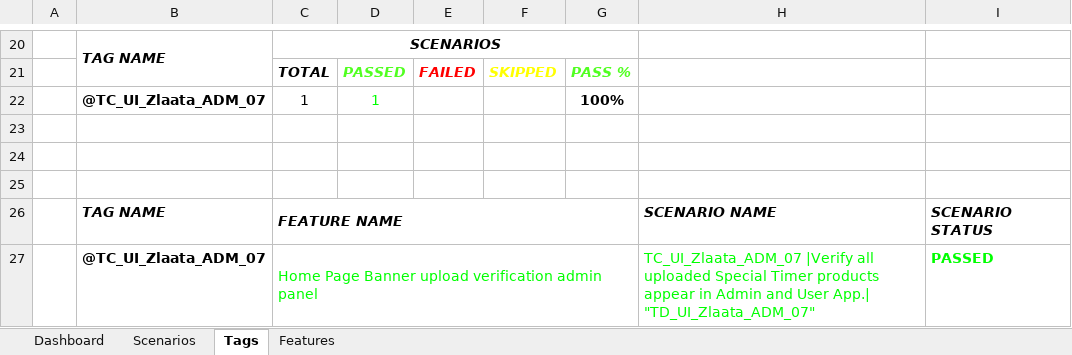
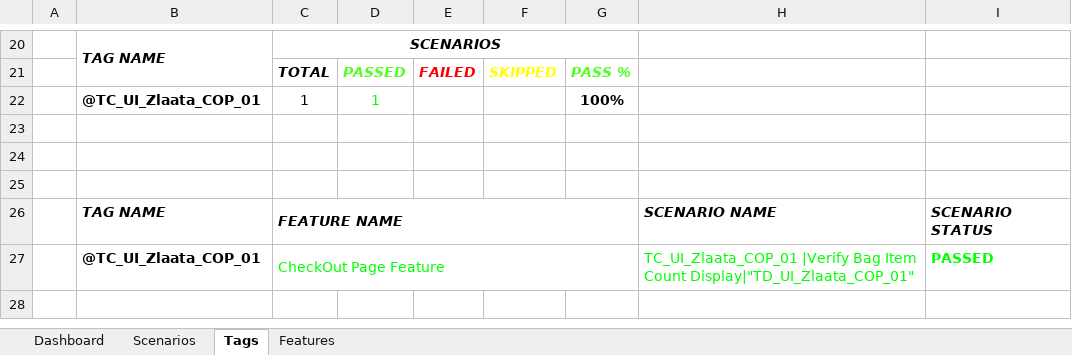
Before and after one commit to ZlaataAutomation/Zlaata, an Excel workbook: reports/Extent-Report/Zlaata-QAResults.xlsx, sheet Tags, drawn as a sheet; only a part is shown, gaps mark what is left out; values as stored, in another font and other column widths than the file's, no borders; charts and pictures not drawn; removed rows and columns are numbered as before the commit, all else as after; the diff names each change by its address in the sheet, - before the commit and + after, or states it on an @@ line.

```diff
--- a/reports/Extent-Report/Zlaata-QAResults.xlsx (sheet Tags)
+++ b/reports/Extent-Report/Zlaata-QAResults.xlsx (sheet Tags)
-B22: @TC_UI_Zlaata_ADM_07
+B22: @TC_UI_Zlaata_COP_01
-row 27:  | @TC_UI_Zlaata_ADM_07 | Home Page Banner upload verification admin panel |  |  |  |  | TC_UI_Zlaata_ADM_07 |Verify all uploaded Special Timer products appear in Admin and User App.| "TD_UI_Zlaata_ADM_07" | PASSED
+row 27:  | @TC_UI_Zlaata_COP_01 | CheckOut Page Feature |  |  |  |  | TC_UI_Zlaata_COP_01 |Verify Bag Item Count Display|"TD_UI_Zlaata_COP_01" | PASSED
```
Also changed, not shown: sheet Scenarios, sheet Features, charts or pictures, 32 other files.
